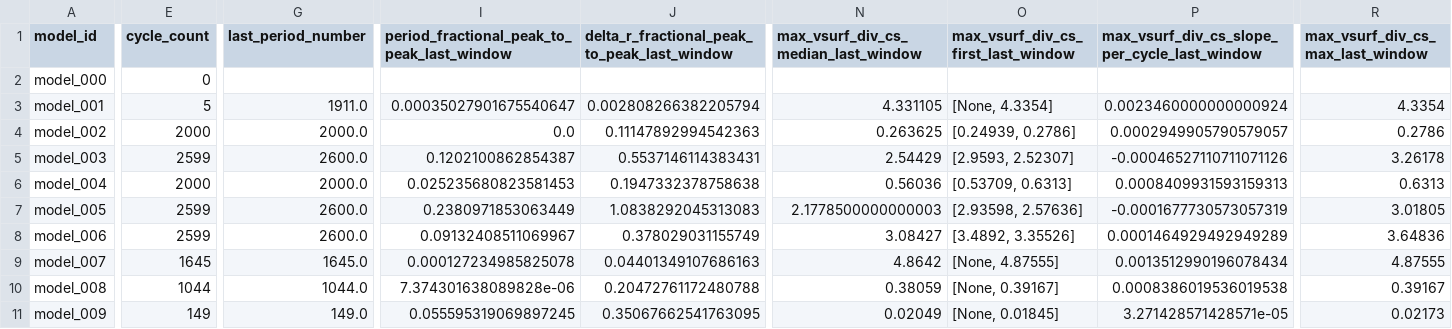
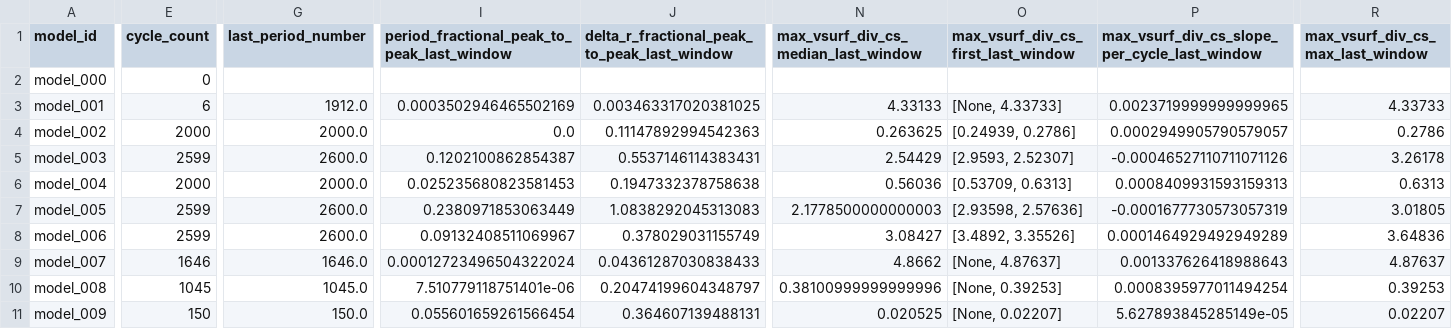
Before and after one commit to earlbellinger/earlbellinger.github.io, a CSV file: apps/kappa/metadata/convergence_summary_last100.csv, drawn as a sheet; only a part is shown, gaps mark what is left out; the diff covers the shown part only; the diff names each change by its address in the sheet, - before the commit and + after, or states it on an @@ line.

```diff
--- a/apps/kappa/metadata/convergence_summary_last100.csv
+++ b/apps/kappa/metadata/convergence_summary_last100.csv
-E3 (cycle_count): 5
+E3 (cycle_count): 6
-G3 (last_period_number): 1911.0
+G3 (last_period_number): 1912.0
-I3: 0.00035027901675540647
+I3: 0.0003502946465502169
-J3: 0.002808266382205794
+J3: 0.003463317020381025
-N3: 4.331105
+N3: 4.33133
-O3: [None, 4.3354]
+O3: [None, 4.33733]
-P3: 0.0023460000000000924
+P3: 0.0023719999999999965
-R3 (max_vsurf_div_cs_max_last_window): 4.3354
+R3 (max_vsurf_div_cs_max_last_window): 4.33733
-E9 (cycle_count): 1645
+E9 (cycle_count): 1646
-G9 (last_period_number): 1645.0
+G9 (last_period_number): 1646.0
-I9: 0.000127234985825078
+I9: 0.00012723496504322024
-J9: 0.04401349107686163
+J9: 0.04361287030838433
-N9: 4.8642
+N9: 4.8662
-O9: [None, 4.87555]
+O9: [None, 4.87637]
-P9: 0.0013512990196078434
+P9: 0.001337626418988643
-R9 (max_vsurf_div_cs_max_last_window): 4.87555
+R9 (max_vsurf_div_cs_max_last_window): 4.87637
-E10 (cycle_count): 1044
+E10 (cycle_count): 1045
-G10 (last_period_number): 1044.0
+G10 (last_period_number): 1045.0
-I10: 7.374301638089828e-06
+I10: 7.510779118751401e-06
-J10: 0.20472761172480788
+J10: 0.20474199604348797
-N10: 0.38059
+N10: 0.38100999999999996
-O10: [None, 0.39167]
+O10: [None, 0.39253]
-P10: 0.0008386019536019538
+P10: 0.0008395977011494254
-R10 (max_vsurf_div_cs_max_last_window): 0.39167
+R10 (max_vsurf_div_cs_max_last_window): 0.39253
-E11 (cycle_count): 149
+E11 (cycle_count): 150
-G11 (last_period_number): 149.0
+G11 (last_period_number): 150.0
-I11: 0.055595319069897245
+I11: 0.055601659261566454
-J11: 0.35067662541763095
+J11: 0.364607139488131
-N11: 0.02049
+N11: 0.020525
-O11: [None, 0.01845]
+O11: [None, 0.02207]
-P11: 3.271428571428571e-05
+P11: 5.627893845285149e-05
-R11 (max_vsurf_div_cs_max_last_window): 0.02173
+R11 (max_vsurf_div_cs_max_last_window): 0.02207
```
Also changed, not shown: 5 edited cells elsewhere in this file, apps/kappa/metadata/convergence_forecast_last100.csv, apps/kappa/metadata/convergence_gate_audit.csv, 20 other files.
